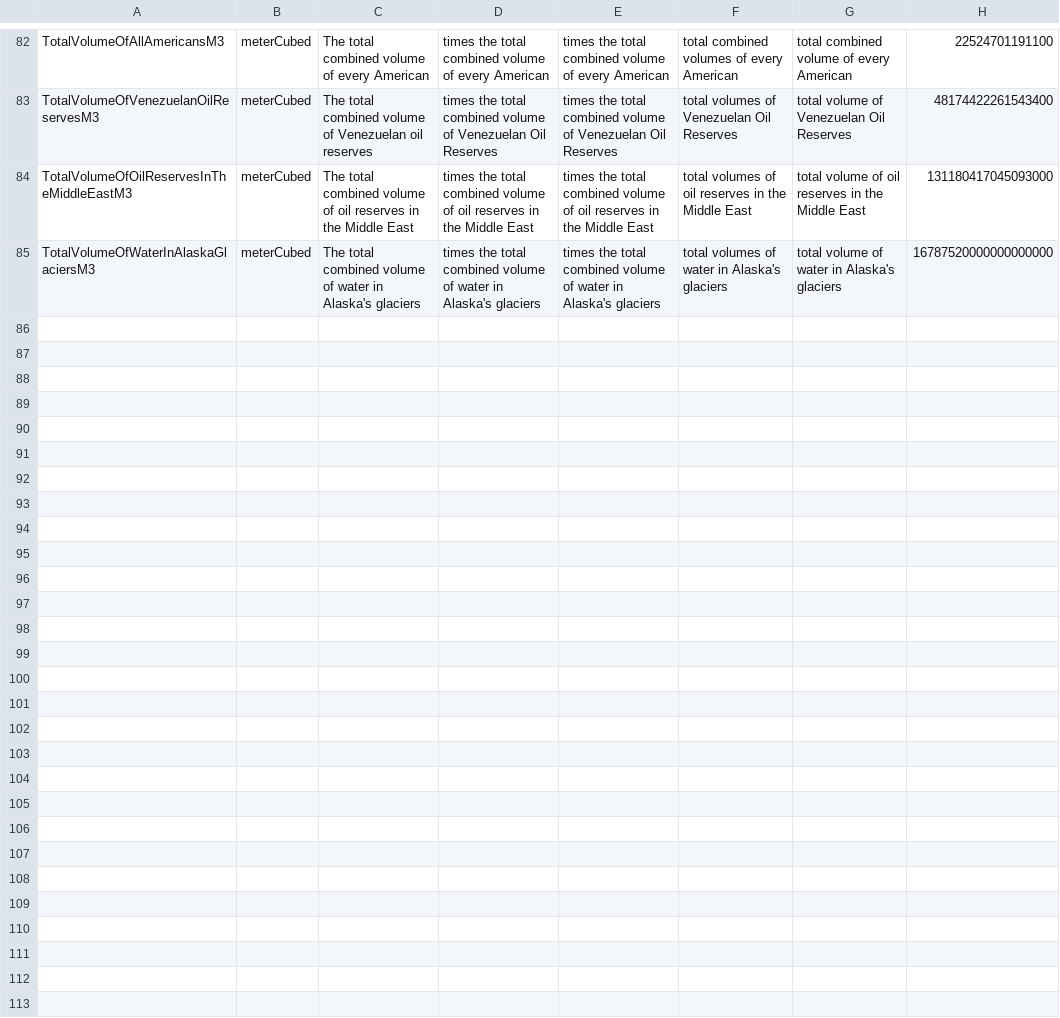
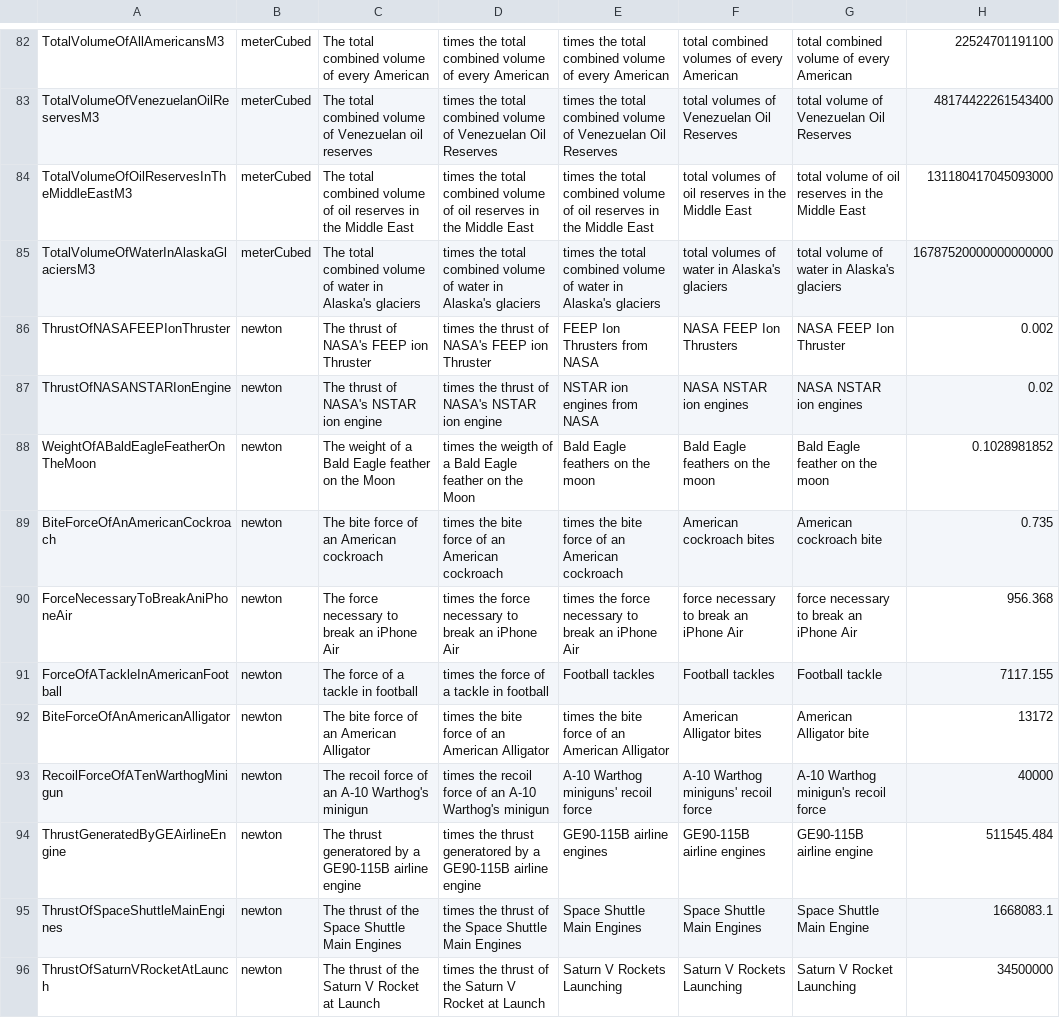
Before and after one commit to Unhelpful-Misery/Unhelpful-Misery.github.io, a CSV file: assets/code-files/american-units/Units - Sheet1.csv, drawn as a sheet; only a part is shown, gaps mark what is left out.

Commit message:
Added functionality for Newtons in American Units

```diff
--- a/assets/code-files/american-units/Units - Sheet1.csv
+++ b/assets/code-files/american-units/Units - Sheet1.csv
@@ -85 +85,12 @@ TotalVolumeOfOilReservesInTheMiddleEastM3,meterCubed,The total combined volume o
 TotalVolumeOfWaterInAlaskaGlaciersM3,meterCubed,The total combined volume of water in Alaska's glaciers,times the total combined volume of water in Alaska's glaciers,times the total combined volume of water in Alaska's glaciers,total volumes of water in Alaska's glaciers,total volume of water in Alaska's glaciers,16787520000000000000
+ThrustOfNASAFEEPIonThruster,newton,The thrust of NASA's FEEP ion Thruster,times the thrust of NASA's FEEP ion Thruster,FEEP Ion Thrusters from NASA,NASA FEEP Ion Thrusters,NASA FEEP Ion Thruster,0.002
+ThrustOfNASANSTARIonEngine,newton,The thrust of NASA's NSTAR ion engine,times the thrust of NASA's NSTAR ion engine,NSTAR ion engines from NASA,NASA NSTAR ion engines,NASA NSTAR ion engines,0.02
+WeightOfABaldEagleFeatherOnTheMoon,newton,The weight of a Bald Eagle feather on the Moon,times the weigth of a Bald Eagle feather on the Moon,Bald Eagle feathers on the moon,Bald Eagle feathers on the moon,Bald Eagle feather on the moon,0.1028981852
+BiteForceOfAnAmericanCockroach,newton,The bite force of an American cockroach,times the bite force of an American cockroach,times the bite force of an American cockroach,American cockroach bites,American cockroach bite,0.735
+ForceNecessaryToBreakAniPhoneAir,newton,The force necessary to break an iPhone Air,times the force necessary to break an iPhone Air,times the force necessary to break an iPhone Air,force necessary to break an iPhone Air,force necessary to break an iPhone Air,956.368
+ForceOfATackleInAmericanFootball,newton,The force of a tackle in football,times the force of a tackle in football,Football tackles,Football tackles,Football tackle,7117.155
+BiteForceOfAnAmericanAlligator,newton,The bite force of an American Alligator,times the bite force of an American Alligator,times the bite force of an American Alligator,American Alligator bites,American Alligator bite,13172
+RecoilForceOfATenWarthogMinigun,newton,The recoil force of an A-10 Warthog's minigun,times the recoil force of an A-10 Warthog's minigun,A-10 Warthog miniguns' recoil force,A-10 Warthog miniguns' recoil force,A-10 Warthog minigun's recoil force,40000
+ThrustGeneratedByGEAirlineEngine,newton,The thrust generatored by a GE90-115B airline engine,times the thrust generatored by a GE90-115B airline engine,GE90-115B airline engines,GE90-115B airline engines,GE90-115B airline engine,511545.484
+ThrustOfSpaceShuttleMainEngines,newton,The thrust of the Space Shuttle Main Engines,times the thrust of the Space Shuttle Main Engines,Space Shuttle Main Engines,Space Shuttle Main Engines,Space Shuttle Main Engine,1668083.1
+ThrustOfSaturnVRocketAtLaunch,newton,The thrust of the Saturn V Rocket at Launch,times the thrust of the Saturn V Rocket at Launch,Saturn V Rockets Launching,Saturn V Rockets Launching,Saturn V Rocket Launching,34500000
```
Also changed, not shown: assets/code-files/american-units/UnitsSources - Sheet1.csv, 2 other files.
